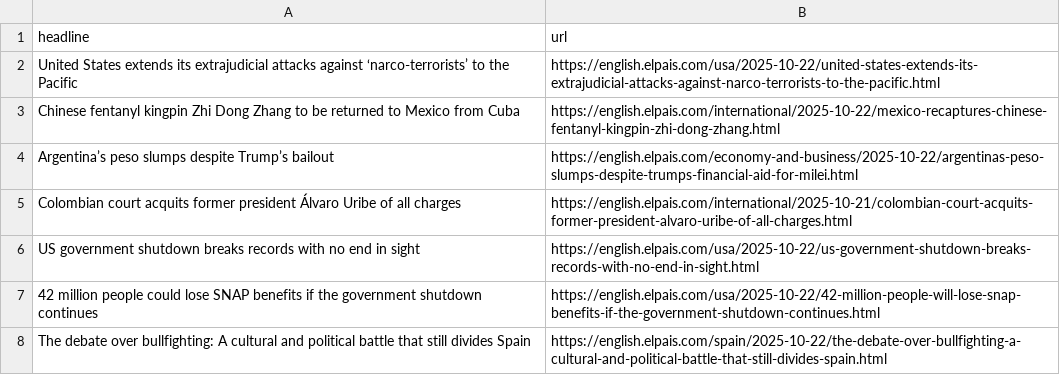
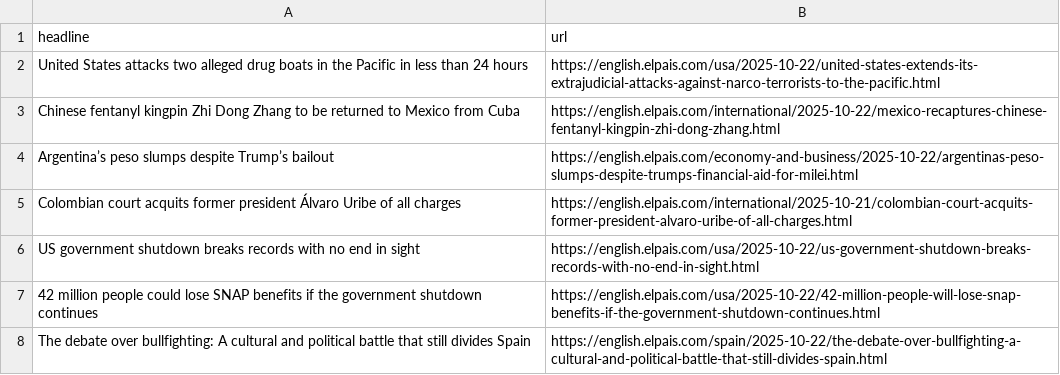
Before and after one commit to adiel3/el-pais-autoscraper, a CSV file: headlines.csv, drawn as a sheet; only a part is shown.

```diff
--- a/headlines.csv
+++ b/headlines.csv
@@ -1,3 +1,3 @@
 headline,url
-United States extends its extrajudicial attacks against ‘narco-terrorists’ to the Pacific,https://english.elpais.com/usa/2025-10-22/united-states-extends-its-extrajudicial-attacks-against-narco-terrorists-to-the-pacific.html
+United States attacks two alleged drug boats in the Pacific in less than 24 hours,https://english.elpais.com/usa/2025-10-22/united-states-extends-its-extrajudicial-attacks-against-narco-terrorists-to-the-pacific.html
 Chinese fentanyl kingpin Zhi Dong Zhang to be returned to Mexico from Cuba,https://english.elpais.com/international/2025-10-22/mexico-recaptures-chinese-fentanyl-kingpin-zhi-dong-zhang.html
```
